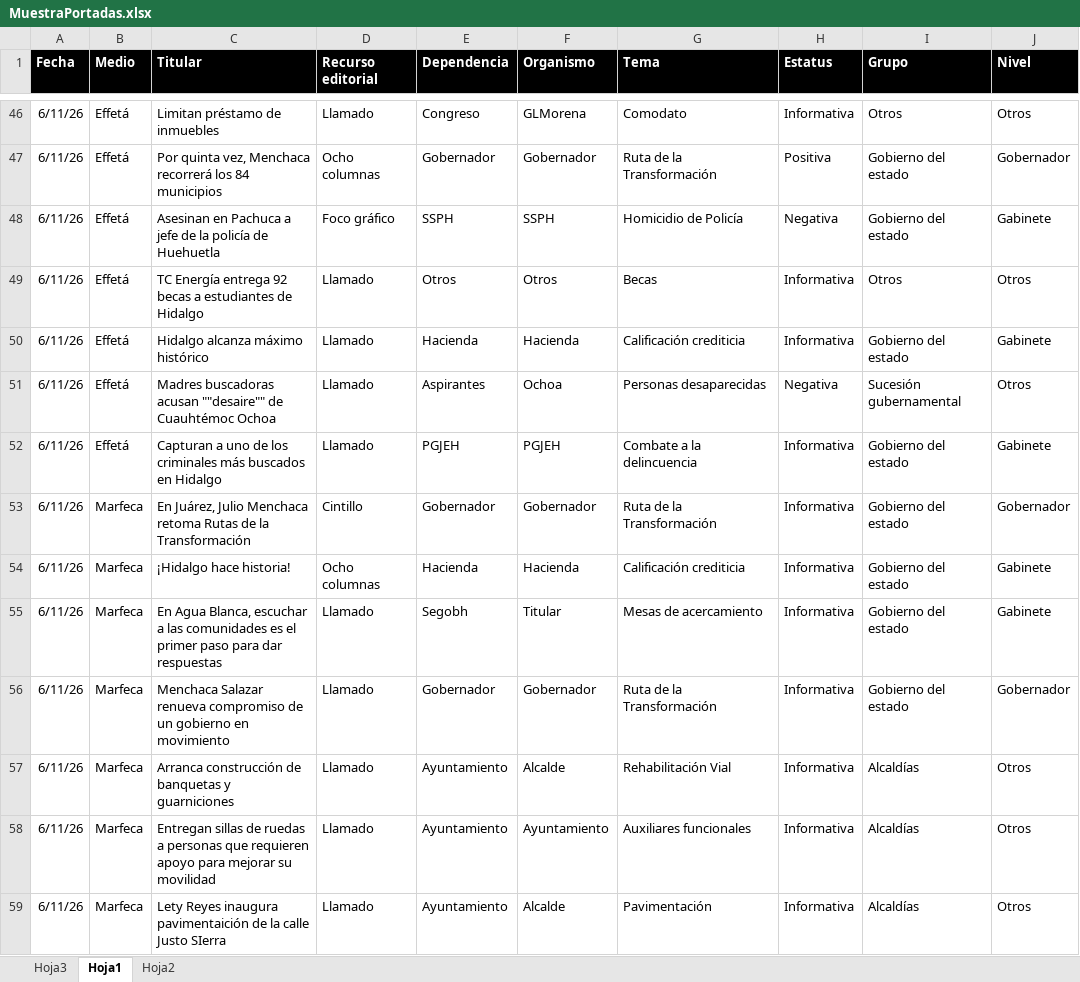
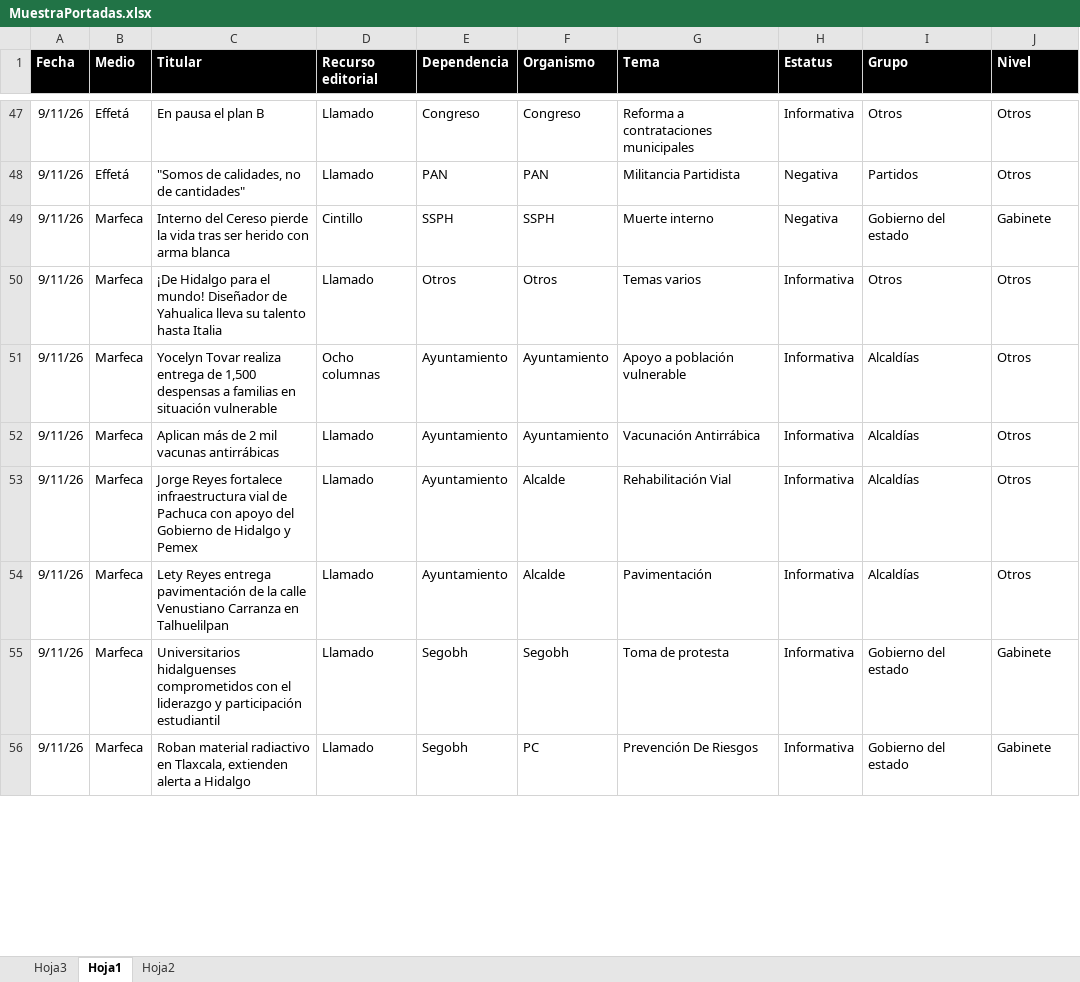
Before and after one commit to thelonious9/Reporteportadas, an Excel workbook: MuestraPortadas.xlsx, sheet Hoja1, drawn as a sheet; only a part is shown, gaps mark what is left out; values as stored, in another font and other column widths than the file's, no borders; conditional formats and table styles not drawn; removed rows and columns are numbered as before the commit, all else as after; the diff covers the shown part only; the diff names each change by its address in the sheet, - before the commit and + after, or states it on an @@ line.

```diff
--- a/MuestraPortadas.xlsx (sheet Hoja1)
+++ b/MuestraPortadas.xlsx (sheet Hoja1)
-A47 (Fecha): 6/11/26
+A47 (Fecha): 9/11/26
-C47 (Titular): Limitan préstamo de inmuebles
+C47 (Titular): En pausa el plan B
-F47 (Organismo): GLMorena
+F47 (Organismo): Congreso
-G47 (Tema): Comodato
+G47 (Tema): Reforma a contrataciones municipales
-row 47: 6/11/26 | Effetá | Por quinta vez, Menchaca recorrerá los 84 municipios | Ocho columnas | Gobernador | Gobernador | Ruta de la Transformación | Positiva | Gobierno del estado | Gobernador
+row 48: 9/11/26 | Effetá | "Somos de calidades, no de cantidades" | Llamado | PAN | PAN | Militancia Partidista | Negativa | Partidos | Otros
-A49:A50 (Fecha): 6/11/26
+A49:A50 (Fecha): 9/11/26
-B49:B50 (Medio): Effetá
+B49:B50 (Medio): Marfeca
-C49 (Titular): Asesinan en Pachuca a jefe de la policía de Huehuetla
+C49 (Titular): Interno del Cereso pierde la vida tras ser herido con arma blanca
-D49 (Recurso editorial): Foco gráfico
+D49 (Recurso editorial): Cintillo
-G49 (Tema): Homicidio de Policía
+G49 (Tema): Muerte interno
-C50 (Titular): TC Energía entrega 92 becas a estudiantes de Hidalgo
+C50 (Titular): ¡De Hidalgo para el mundo! Diseñador de Yahualica lleva su talento hasta Italia
-G50 (Tema): Becas
+G50 (Tema): Temas varios
-row 50: 6/11/26 | Effetá | Hidalgo alcanza máximo histórico | Llamado | Hacienda | Hacienda | Calificación crediticia | Informativa | Gobierno del estado | Gabinete
-row 51: 6/11/26 | Effetá | Madres buscadoras acusan ""desaire"" de Cuauhtémoc Ochoa | Llamado | Aspirantes | Ochoa | Personas desaparecidas | Negativa | Sucesión gubernamental | Otros
-row 52: 6/11/26 | Effetá | Capturan a uno de los criminales más buscados en Hidalgo | Llamado | PGJEH | PGJEH | Combate a la delincuencia | Informativa | Gobierno del estado | Gabinete
-row 53: 6/11/26 | Marfeca | En Juárez, Julio Menchaca retoma Rutas de la Transformación | Cintillo | Gobernador | Gobernador | Ruta de la Transformación | Informativa | Gobierno del estado | Gobernador
-row 54: 6/11/26 | Marfeca | ¡Hidalgo hace historia! | Ocho columnas | Hacienda | Hacienda | Calificación crediticia | Informativa | Gobierno del estado | Gabinete
-row 55: 6/11/26 | Marfeca | En Agua Blanca, escuchar a las comunidades es el primer paso para dar respuestas | Llamado | Segobh | Titular | Mesas de acercamiento | Informativa | Gobierno del estado | Gabinete
-row 56: 6/11/26 | Marfeca | Menchaca Salazar renueva compromiso de un gobierno en movimiento | Llamado | Gobernador | Gobernador | Ruta de la Transformación | Informativa | Gobierno del estado | Gobernador
+row 51: 9/11/26 | Marfeca | Yocelyn Tovar realiza entrega de 1,500 despensas a familias en situación vulnerable | Ocho columnas | Ayuntamiento | Ayuntamiento | Apoyo a población vulnerable | Informativa | Alcaldías | Otros
-A52:A54 (Fecha): 6/11/26
+A52:A54 (Fecha): 9/11/26
-C52 (Titular): Arranca construcción de banquetas y guarniciones
+C52 (Titular): Aplican más de 2 mil vacunas antirrábicas
-F52 (Organismo): Alcalde
+F52 (Organismo): Ayuntamiento
-G52 (Tema): Rehabilitación Vial
+G52 (Tema): Vacunación Antirrábica
-C53 (Titular): Entregan sillas de ruedas a personas que requieren apoyo para mejorar su movilidad
+C53 (Titular): Jorge Reyes fortalece infraestructura vial de Pachuca con apoyo del Gobierno de Hidalgo y Pemex
-F53 (Organismo): Ayuntamiento
+F53 (Organismo): Alcalde
-G53 (Tema): Auxiliares funcionales
+G53 (Tema): Rehabilitación Vial
-C54 (Titular): Lety Reyes inaugura pavimentaición de la calle Justo SIerra
+C54 (Titular): Lety Reyes entrega pavimentación de la calle Venustiano Carranza en Talhuelilpan
+row 55: 9/11/26 | Marfeca | Universitarios hidalguenses comprometidos con el liderazgo y participación estudiantil | Llamado | Segobh | Segobh | Toma de protesta | Informativa | Gobierno del estado | Gabinete
+row 56: 9/11/26 | Marfeca | Roban material radiactivo en Tlaxcala, extienden alerta a Hidalgo | Llamado | Segobh | PC | Prevención De Riesgos | Informativa | Gobierno del estado | Gabinete
```
Also changed, not shown: 28 added rows, 26 removed rows and 109 edited cells elsewhere in this sheet, 1 other file.
